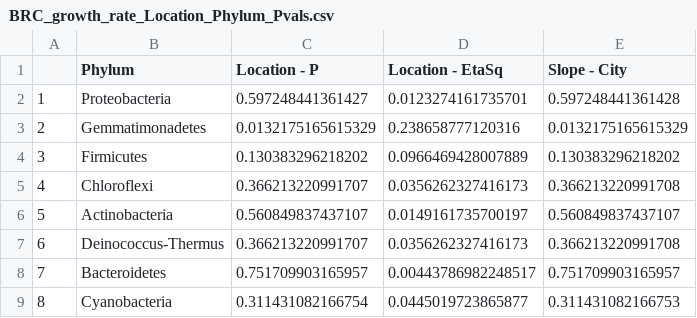
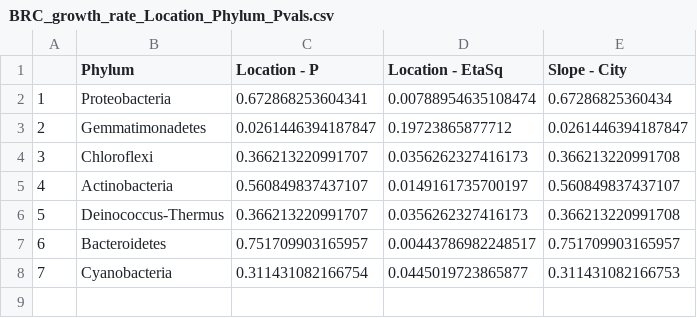
Before and after one commit to roey-angel/BRC_growth_microbiome, a CSV file: Results/BRC_growth_rate_Location_Phylum_Pvals.csv, drawn as a sheet; removed rows and columns are numbered as before the commit, all else as after; the diff names each change by its address in the sheet, - before the commit and + after, or states it on an @@ line.

```diff
--- a/Results/BRC_growth_rate_Location_Phylum_Pvals.csv
+++ b/Results/BRC_growth_rate_Location_Phylum_Pvals.csv
-C2 (Location - P): 0.597248441361427
+C2 (Location - P): 0.672868253604341
-D2 (Location - EtaSq): 0.0123274161735701
+D2 (Location - EtaSq): 0.00788954635108474
-E2 (Slope - City): 0.597248441361428
+E2 (Slope - City): 0.67286825360434
-C3 (Location - P): 0.0132175165615329
+C3 (Location - P): 0.0261446394187847
-D3 (Location - EtaSq): 0.238658777120316
+D3 (Location - EtaSq): 0.19723865877712
-E3 (Slope - City): 0.0132175165615329
+E3 (Slope - City): 0.0261446394187847
-row 4: 3 | Firmicutes | 0.130383296218202 | 0.0966469428007889 | 0.130383296218202
@@ column A renumbered from row 4 down @@
```
Also changed, not shown: Results/BRC_growth_rate_Location_Phylum_CI.csv, Results/BRC_growth_rate_Location_Rock_Phylum_CI.csv, 11 other files.
